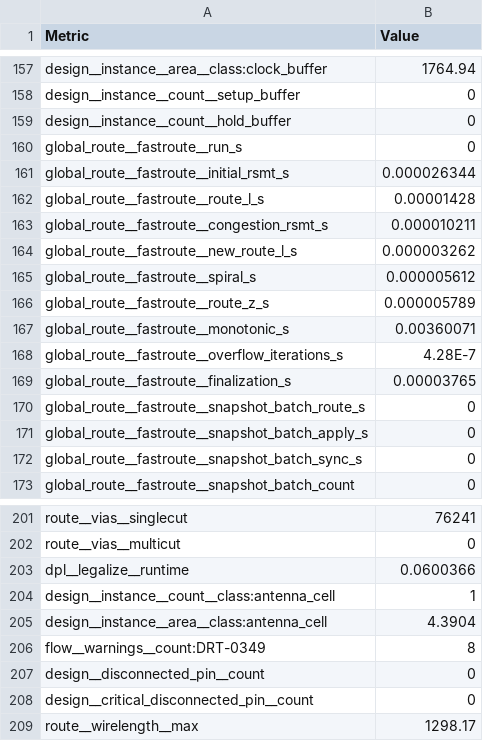
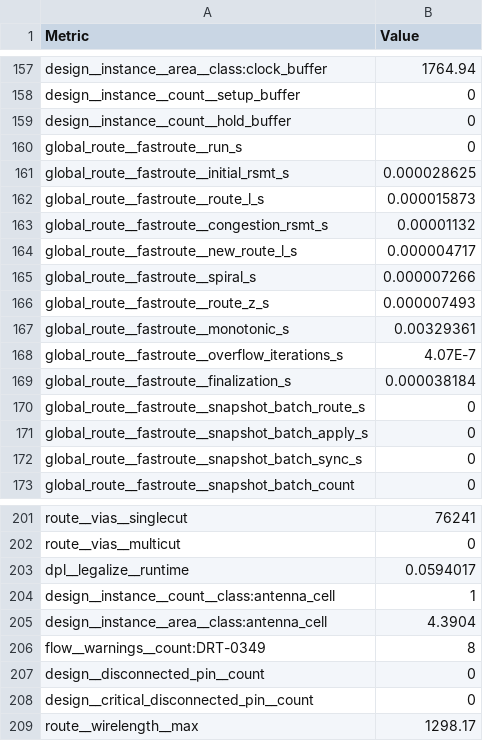
Before and after one commit to ishi-kai/wafer_space_RUN3_sample, a CSV file: chip/macros/megabytebeat/final/metrics.csv, drawn as a sheet; only a part is shown, gaps mark what is left out.

```diff
--- a/chip/macros/megabytebeat/final/metrics.csv
+++ b/chip/macros/megabytebeat/final/metrics.csv
@@ -160,11 +160,11 @@ design__instance__count__hold_buffer,0
 global_route__fastroute__run_s,0
-global_route__fastroute__initial_rsmt_s,0.000026344
-global_route__fastroute__route_l_s,0.00001428
-global_route__fastroute__congestion_rsmt_s,0.000010211
-global_route__fastroute__new_route_l_s,0.000003262
-global_route__fastroute__spiral_s,0.000005612
-global_route__fastroute__route_z_s,0.000005789
-global_route__fastroute__monotonic_s,0.00360071
-global_route__fastroute__overflow_iterations_s,4.28E-7
-global_route__fastroute__finalization_s,0.00003765
+global_route__fastroute__initial_rsmt_s,0.000028625
+global_route__fastroute__route_l_s,0.000015873
+global_route__fastroute__congestion_rsmt_s,0.00001132
+global_route__fastroute__new_route_l_s,0.000004717
+global_route__fastroute__spiral_s,0.000007266
+global_route__fastroute__route_z_s,0.000007493
+global_route__fastroute__monotonic_s,0.00329361
+global_route__fastroute__overflow_iterations_s,4.07E-7
+global_route__fastroute__finalization_s,0.000038184
 global_route__fastroute__snapshot_batch_route_s,0
@@ -202,3 +202,3 @@ route__vias__singlecut,76241
 route__vias__multicut,0
-dpl__legalize__runtime,0.0600366
+dpl__legalize__runtime,0.0594017
 design__instance__count__class:antenna_cell,1
```
Also changed, not shown: 4 other files.
